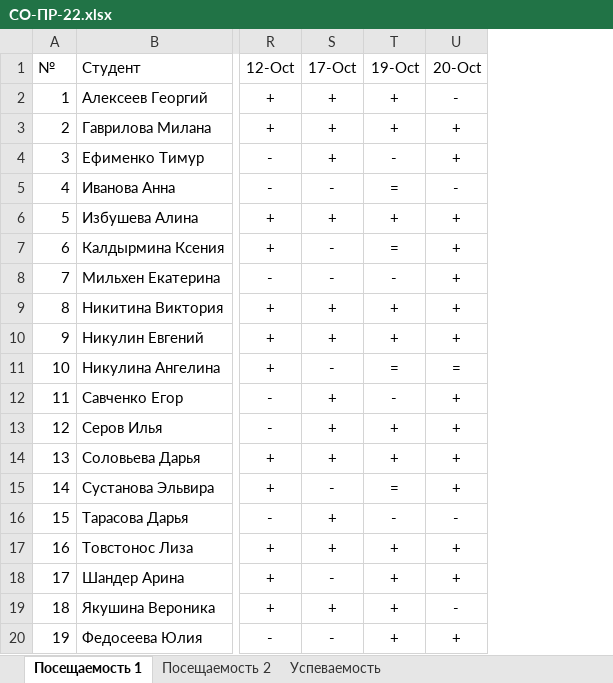
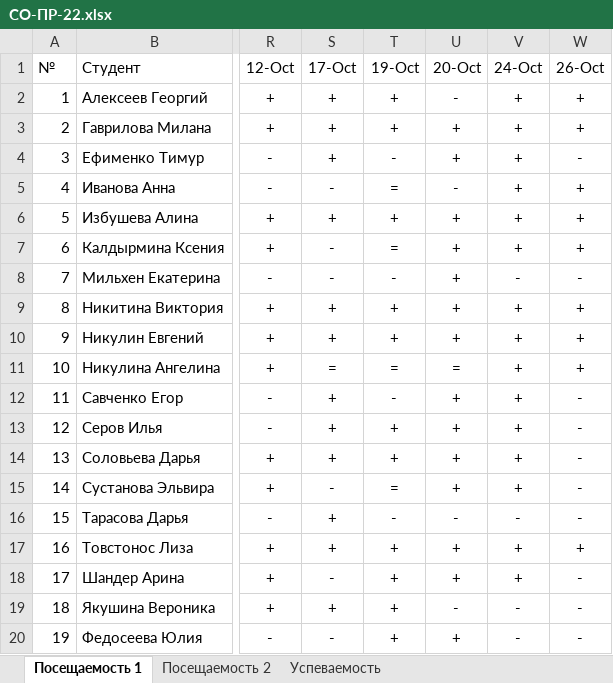
Before and after one commit to TheBandik/computer-science, an Excel workbook: sem1/СО-ПР-22.xlsx, sheet Посещаемость 1, drawn as a sheet; only a part is shown, gaps mark what is left out; values as stored, in another font and other column widths than the file's, no borders; conditional formats not drawn; the diff names each change by its address in the sheet, - before the commit and + after, or states it on an @@ line.

```diff
--- a/sem1/СО-ПР-22.xlsx (sheet Посещаемость 1)
+++ b/sem1/СО-ПР-22.xlsx (sheet Посещаемость 1)
+column V (24-Oct), rows 2-20: + | + | + | + | + | + | - | + | + | + | + | + | + | + | - | + | + | - | -
+column W (26-Oct), rows 2-20: + | + | - | + | + | + | - | + | + | + | - | - | - | - | - | + | - | - | -
-S11 (17-Oct): -
+S11 (17-Oct): =
```
Also changed, not shown: sheet Успеваемость, sheet Посещаемость 2, sem1/С-ПР-23.xlsx, sem1/СО-РД-23.xlsx.
